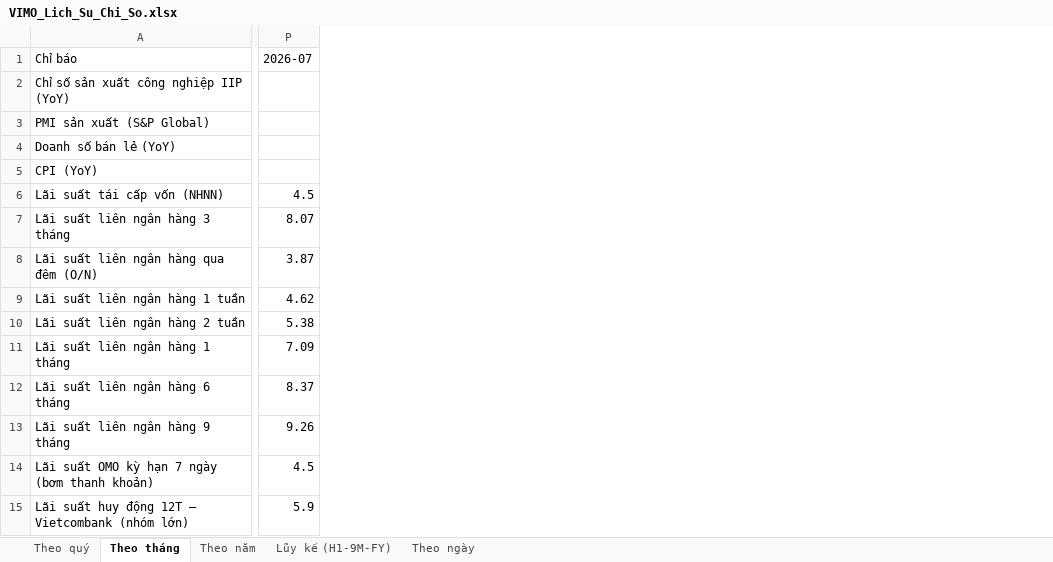
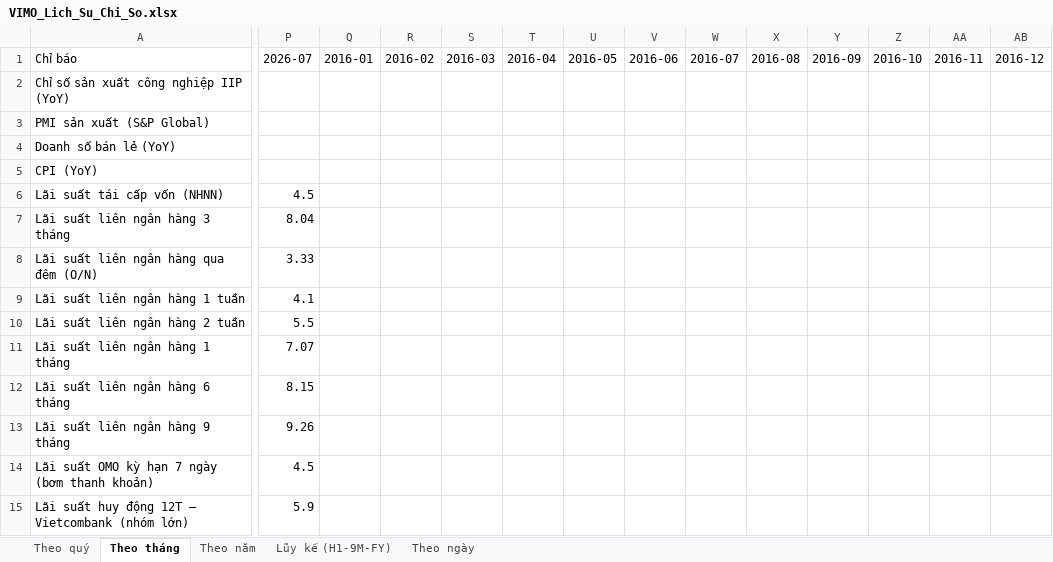
Before and after one commit to Truongutc/Phan-tich-FA, an Excel workbook: Bao cao/VIMO/VIMO_Lich_Su_Chi_So.xlsx, sheet Theo tháng, drawn as a sheet; only a part is shown, gaps mark what is left out; values as stored, in another font and other column widths than the file's, no borders; the diff covers the shown part only; the diff names each change by its address in the sheet, - before the commit and + after, or states it on an @@ line.

```diff
--- a/Bao cao/VIMO/VIMO_Lich_Su_Chi_So.xlsx (sheet Theo tháng)
+++ b/Bao cao/VIMO/VIMO_Lich_Su_Chi_So.xlsx (sheet Theo tháng)
+column Q (2016-01), empty
+column R (2016-02), empty
+column S (2016-03), empty
+column T (2016-04), empty
+column U (2016-05), empty
+column V (2016-06), empty
+column W (2016-07), empty
+column X (2016-08), empty
+column Y (2016-09), empty
+column Z (2016-10), empty
+column AA (2016-11), empty
+column AB (2016-12), empty
-P7 (2026-07): 8.07
+P7 (2026-07): 8.04
-P8 (2026-07): 3.87
+P8 (2026-07): 3.33
-P9 (2026-07): 4.62
+P9 (2026-07): 4.1
-P10 (2026-07): 5.38
+P10 (2026-07): 5.5
-P11 (2026-07): 7.09
+P11 (2026-07): 7.07
-P12 (2026-07): 8.37
+P12 (2026-07): 8.15
```
Also changed, not shown: 8 added rows, 101 added columns and 6 edited cells elsewhere in this sheet, sheet Theo năm, sheet Theo ngày, 3 other files.
